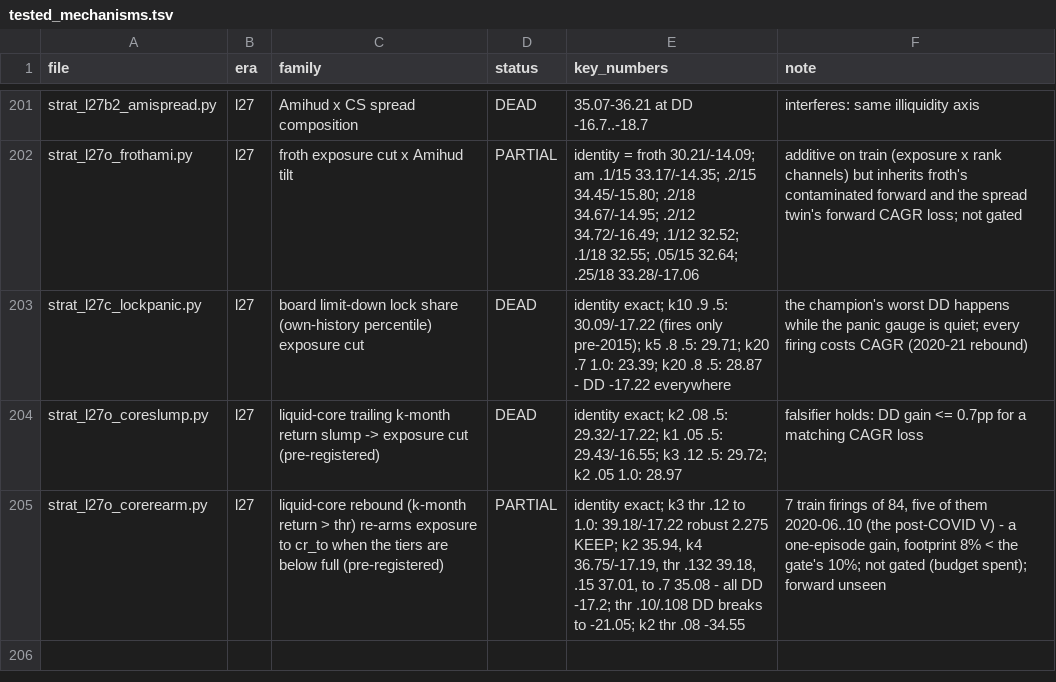
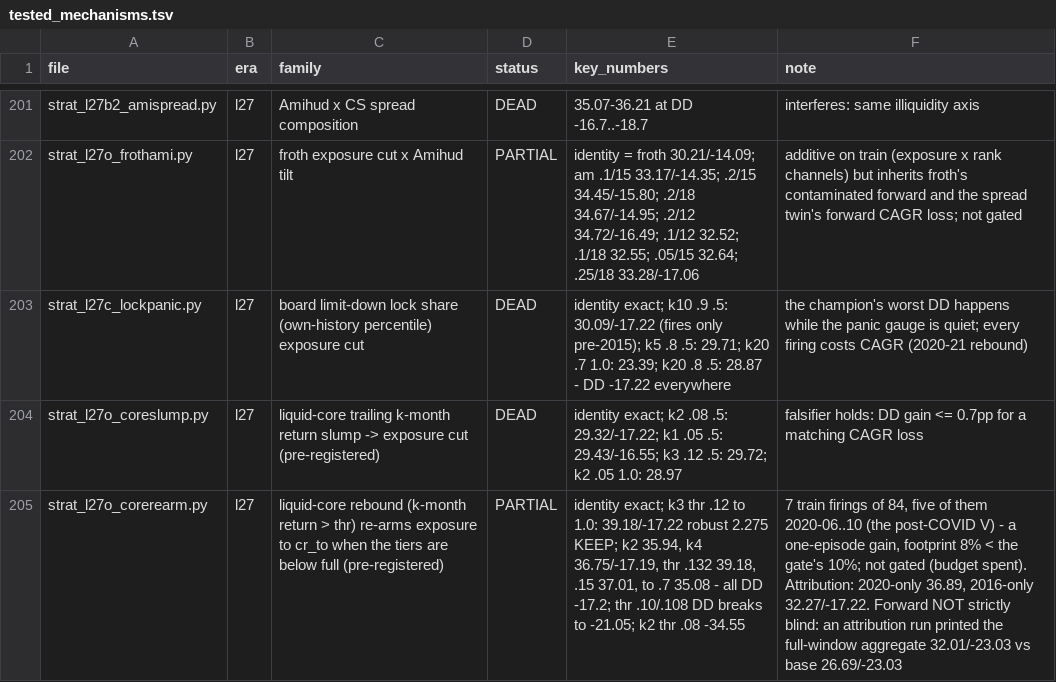
Before and after one commit to rajvermacas/market-research-1, a TSV file: research/tested_mechanisms.tsv, drawn as a sheet; only a part is shown, gaps mark what is left out; the diff names each change by its address in the sheet, - before the commit and + after, or states it on an @@ line.

```diff
--- a/research/tested_mechanisms.tsv
+++ b/research/tested_mechanisms.tsv
-F205 (note): …gated (budget spent); forward unseen
+F205 (note): …gated (budget spent). Attribution: 2020-only 36.89, 2016-only 32.27/-17.22. Forward NOT strictly blind: an attribution run printed the full-window aggregate 32.01/-23.03 vs base 26.69/-23.03
```
Also changed, not shown: 2 other files.
